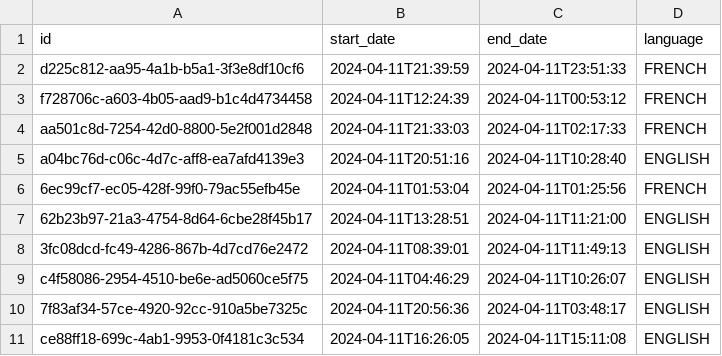
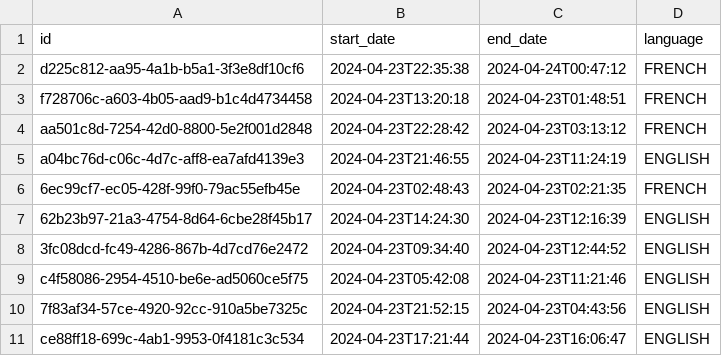
Before and after one commit to MarlonLuan/jhipster-starter, a CSV file: app/server/src/main/resources/config/liquibase/fake-data/job_history.csv, drawn as a sheet.

```diff
--- a/app/server/src/main/resources/config/liquibase/fake-data/job_history.csv
+++ b/app/server/src/main/resources/config/liquibase/fake-data/job_history.csv
@@ -1,11 +1,11 @@
 id;start_date;end_date;language
-d225c812-aa95-4a1b-b5a1-3f3e8df10cf6;2024-04-11T21:39:59;2024-04-11T23:51:33;FRENCH
-f728706c-a603-4b05-aad9-b1c4d4734458;2024-04-11T12:24:39;2024-04-11T00:53:12;FRENCH
-aa501c8d-7254-42d0-8800-5e2f001d2848;2024-04-11T21:33:03;2024-04-11T02:17:33;FRENCH
-a04bc76d-c06c-4d7c-aff8-ea7afd4139e3;2024-04-11T20:51:16;2024-04-11T10:28:40;ENGLISH
-6ec99cf7-ec05-428f-99f0-79ac55efb45e;2024-04-11T01:53:04;2024-04-11T01:25:56;FRENCH
-62b23b97-21a3-4754-8d64-6cbe28f45b17;2024-04-11T13:28:51;2024-04-11T11:21:00;ENGLISH
-3fc08dcd-fc49-4286-867b-4d7cd76e2472;2024-04-11T08:39:01;2024-04-11T11:49:13;ENGLISH
-c4f58086-2954-4510-be6e-ad5060ce5f75;2024-04-11T04:46:29;2024-04-11T10:26:07;ENGLISH
-7f83af34-57ce-4920-92cc-910a5be7325c;2024-04-11T20:56:36;2024-04-11T03:48:17;ENGLISH
-ce88ff18-699c-4ab1-9953-0f4181c3c534;2024-04-11T16:26:05;2024-04-11T15:11:08;ENGLISH
+d225c812-aa95-4a1b-b5a1-3f3e8df10cf6;2024-04-23T22:35:38;2024-04-24T00:47:12;FRENCH
+f728706c-a603-4b05-aad9-b1c4d4734458;2024-04-23T13:20:18;2024-04-23T01:48:51;FRENCH
+aa501c8d-7254-42d0-8800-5e2f001d2848;2024-04-23T22:28:42;2024-04-23T03:13:12;FRENCH
+a04bc76d-c06c-4d7c-aff8-ea7afd4139e3;2024-04-23T21:46:55;2024-04-23T11:24:19;ENGLISH
+6ec99cf7-ec05-428f-99f0-79ac55efb45e;2024-04-23T02:48:43;2024-04-23T02:21:35;FRENCH
+62b23b97-21a3-4754-8d64-6cbe28f45b17;2024-04-23T14:24:30;2024-04-23T12:16:39;ENGLISH
+3fc08dcd-fc49-4286-867b-4d7cd76e2472;2024-04-23T09:34:40;2024-04-23T12:44:52;ENGLISH
+c4f58086-2954-4510-be6e-ad5060ce5f75;2024-04-23T05:42:08;2024-04-23T11:21:46;ENGLISH
+7f83af34-57ce-4920-92cc-910a5be7325c;2024-04-23T21:52:15;2024-04-23T04:43:56;ENGLISH
+ce88ff18-699c-4ab1-9953-0f4181c3c534;2024-04-23T17:21:44;2024-04-23T16:06:47;ENGLISH
```
Also changed, not shown: app/server/src/main/resources/config/liquibase/fake-data/employee.csv, 38 other files.
